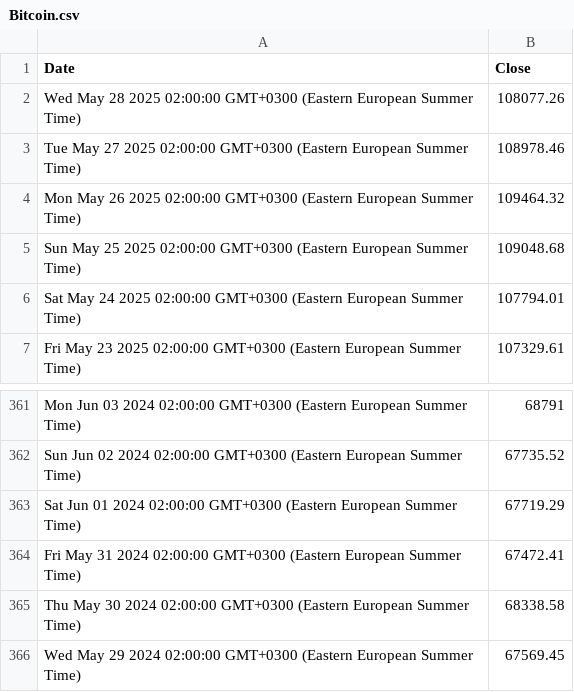
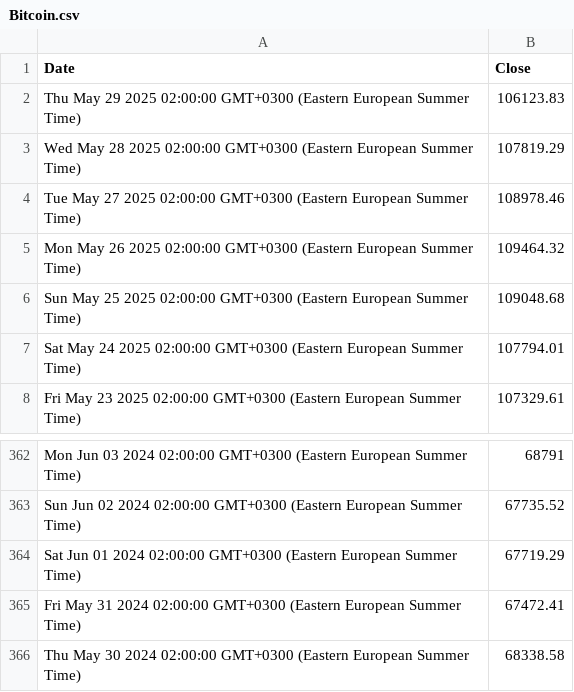
Before and after one commit to denesdata/roem, a CSV file: roem 2.0/Financial Markets/Bitcoin.csv, drawn as a sheet; only a part is shown, gaps mark what is left out.

Commit message:
Update roem 2.0/Financial Markets/Bitcoin.csv

```diff
--- a/roem 2.0/Financial Markets/Bitcoin.csv
+++ b/roem 2.0/Financial Markets/Bitcoin.csv
@@ -1,3 +1,4 @@
 Date,Close
-Wed May 28 2025 02:00:00 GMT+0300 (Eastern European Summer Time),108077.26
+Thu May 29 2025 02:00:00 GMT+0300 (Eastern European Summer Time),106123.83
+Wed May 28 2025 02:00:00 GMT+0300 (Eastern European Summer Time),107819.29
 Tue May 27 2025 02:00:00 GMT+0300 (Eastern European Summer Time),108978.46
@@ -365,2 +366 @@ Fri May 31 2024 02:00:00 GMT+0300 (Eastern European Summer Time),67472.41
 Thu May 30 2024 02:00:00 GMT+0300 (Eastern European Summer Time),68338.58
-Wed May 29 2024 02:00:00 GMT+0300 (Eastern European Summer Time),67569.45
```
